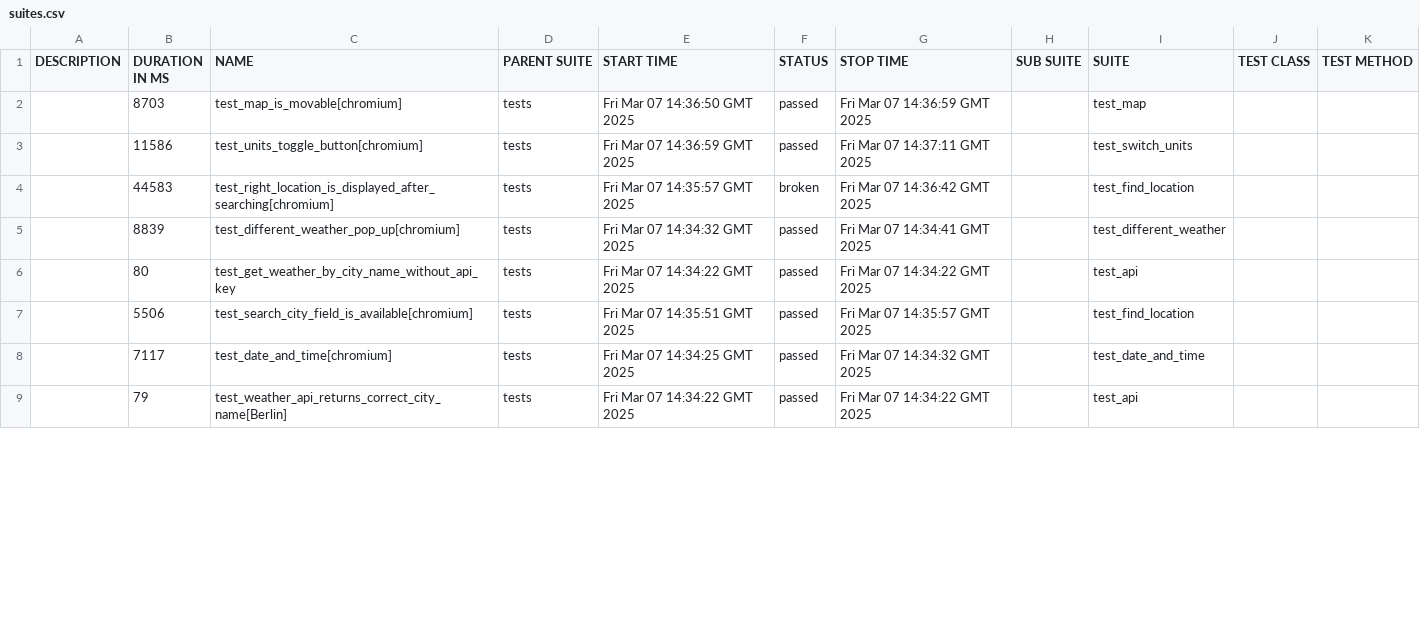
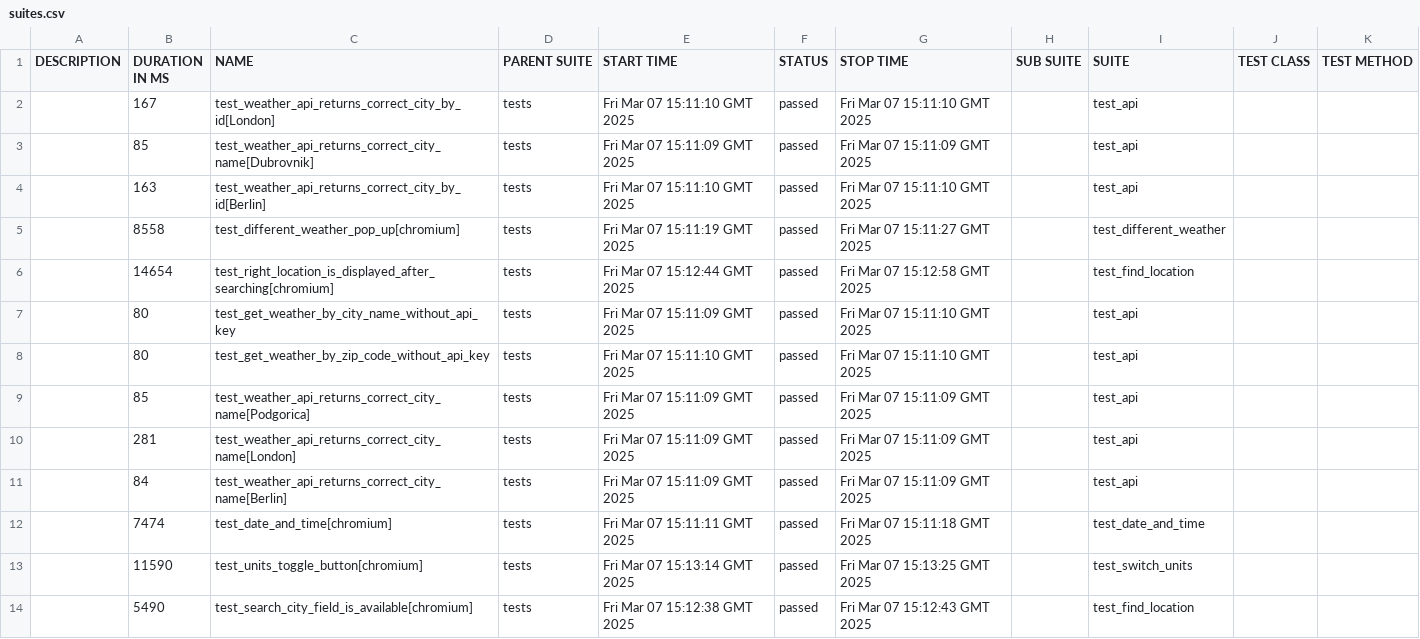
Before and after one commit to megkotus/Python_QA_openweathermap, a CSV file: 27/data/suites.csv, drawn as a sheet; only a part is shown; the diff covers the shown part only.

```diff
--- a/27/data/suites.csv
+++ b/27/data/suites.csv
@@ -1,9 +1,14 @@
 "DESCRIPTION","DURATION IN MS","NAME","PARENT SUITE","START TIME","STATUS","STOP TIME","SUB SUITE","SUITE","TEST CLASS","TEST METHOD"
-"","8703","test_map_is_movable[chromium]","tests","Fri Mar 07 14:36:50 GMT 2025","passed","Fri Mar 07 14:36:59 GMT 2025","","test_map","",""
-"","11586","test_units_toggle_button[chromium]","tests","Fri Mar 07 14:36:59 GMT 2025","passed","Fri Mar 07 14:37:11 GMT 2025","","test_switch_units","",""
-"","44583","test_right_location_is_displayed_after_searching[chromium]","tests","Fri Mar 07 14:35:57 GMT 2025","broken","Fri Mar 07 14:36:42 GMT 2025","","test_find_location","",""
-"","8839","test_different_weather_pop_up[chromium]","tests","Fri Mar 07 14:34:32 GMT 2025","passed","Fri Mar 07 14:34:41 GMT 2025","","test_different_weather","",""
-"","80","test_get_weather_by_city_name_without_api_key","tests","Fri Mar 07 14:34:22 GMT 2025","passed","Fri Mar 07 14:34:22 GMT 2025","","test_api","",""
-"","5506","test_search_city_field_is_available[chromium]","tests","Fri Mar 07 14:35:51 GMT 2025","passed","Fri Mar 07 14:35:57 GMT 2025","","test_find_location","",""
-"","7117","test_date_and_time[chromium]","tests","Fri Mar 07 14:34:25 GMT 2025","passed","Fri Mar 07 14:34:32 GMT 2025","","test_date_and_time","",""
-"","79","test_weather_api_returns_correct_city_name[Berlin]","tests","Fri Mar 07 14:34:22 GMT 2025","passed","Fri Mar 07 14:34:22 GMT 2025","","test_api","",""
+"","167","test_weather_api_returns_correct_city_by_id[London]","tests","Fri Mar 07 15:11:10 GMT 2025","passed","Fri Mar 07 15:11:10 GMT 2025","","test_api","",""
+"","85","test_weather_api_returns_correct_city_name[Dubrovnik]","tests","Fri Mar 07 15:11:09 GMT 2025","passed","Fri Mar 07 15:11:09 GMT 2025","","test_api","",""
+"","163","test_weather_api_returns_correct_city_by_id[Berlin]","tests","Fri Mar 07 15:11:10 GMT 2025","passed","Fri Mar 07 15:11:10 GMT 2025","","test_api","",""
+"","8558","test_different_weather_pop_up[chromium]","tests","Fri Mar 07 15:11:19 GMT 2025","passed","Fri Mar 07 15:11:27 GMT 2025","","test_different_weather","",""
+"","14654","test_right_location_is_displayed_after_searching[chromium]","tests","Fri Mar 07 15:12:44 GMT 2025","passed","Fri Mar 07 15:12:58 GMT 2025","","test_find_location","",""
+"","80","test_get_weather_by_city_name_without_api_key","tests","Fri Mar 07 15:11:09 GMT 2025","passed","Fri Mar 07 15:11:10 GMT 2025","","test_api","",""
+"","80","test_get_weather_by_zip_code_without_api_key","tests","Fri Mar 07 15:11:10 GMT 2025","passed","Fri Mar 07 15:11:10 GMT 2025","","test_api","",""
+"","85","test_weather_api_returns_correct_city_name[Podgorica]","tests","Fri Mar 07 15:11:09 GMT 2025","passed","Fri Mar 07 15:11:09 GMT 2025","","test_api","",""
+"","281","test_weather_api_returns_correct_city_name[London]","tests","Fri Mar 07 15:11:09 GMT 2025","passed","Fri Mar 07 15:11:09 GMT 2025","","test_api","",""
+"","84","test_weather_api_returns_correct_city_name[Berlin]","tests","Fri Mar 07 15:11:09 GMT 2025","passed","Fri Mar 07 15:11:09 GMT 2025","","test_api","",""
+"","7474","test_date_and_time[chromium]","tests","Fri Mar 07 15:11:11 GMT 2025","passed","Fri Mar 07 15:11:18 GMT 2025","","test_date_and_time","",""
+"","11590","test_units_toggle_button[chromium]","tests","Fri Mar 07 15:13:14 GMT 2025","passed","Fri Mar 07 15:13:25 GMT 2025","","test_switch_units","",""
+"","5490","test_search_city_field_is_available[chromium]","tests","Fri Mar 07 15:12:38 GMT 2025","passed","Fri Mar 07 15:12:43 GMT 2025","","test_find_location","",""
```
Also changed, not shown: 1 added row, 6 removed rows and 21 edited cells elsewhere in this file, 50 other files.
